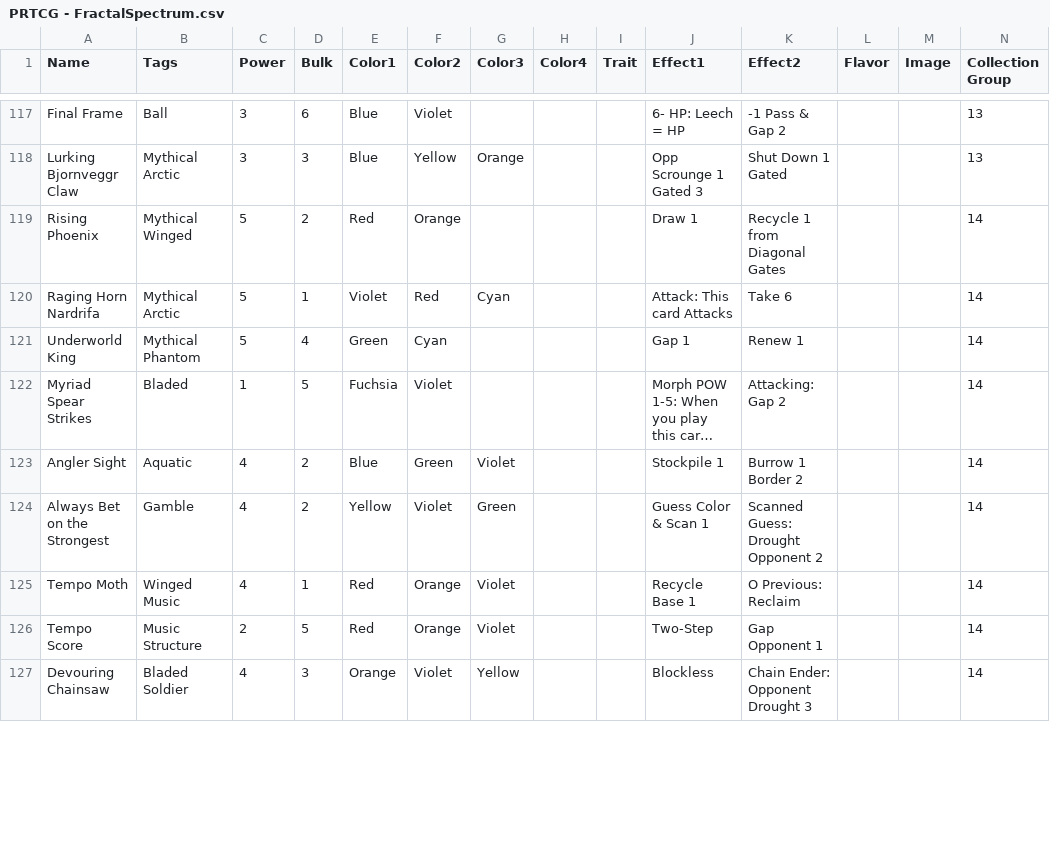
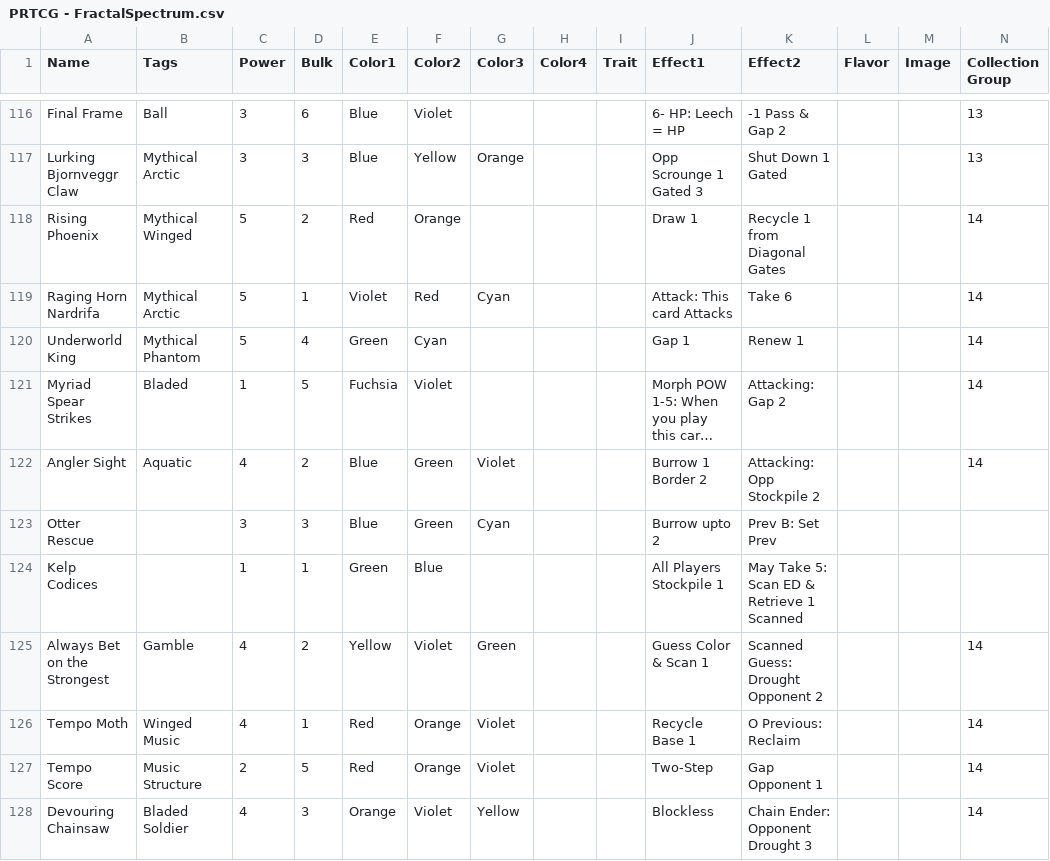
Before and after one commit to HungNguyen922/PrismReleaseOnline, a CSV file: PRTCG - FractalSpectrum.csv, drawn as a sheet; only a part is shown, gaps mark what is left out; long unchanged cells end in …; addresses are those after the commit; rows hold the shown columns only; the diff covers the shown part only; the diff names each change by its address in the sheet, - before the commit and + after, or states it on an @@ line.

Commit message:
Add files via upload

```diff
--- a/PRTCG - FractalSpectrum.csv
+++ b/PRTCG - FractalSpectrum.csv
-J122 (Effect1): Stockpile 1
+J122 (Effect1): Burrow 1 Border 2
-K122 (Effect2): Burrow 1 Border 2
+K122 (Effect2): Attacking: Opp Stockpile 2
+row 123: Otter Rescue |  | 3 | 3 | Blue | Green | Cyan |  |  | Burrow upto 2 | Prev B: Set Prev
+row 124: Kelp Codices |  | 1 | 1 | Green | Blue |  |  |  | All Players Stockpile 1 | May Take 5: Scan ED & Retrieve 1 Scanned
```
Also changed, not shown: 3 added rows, 4 removed rows and 27 edited cells elsewhere in this file.
